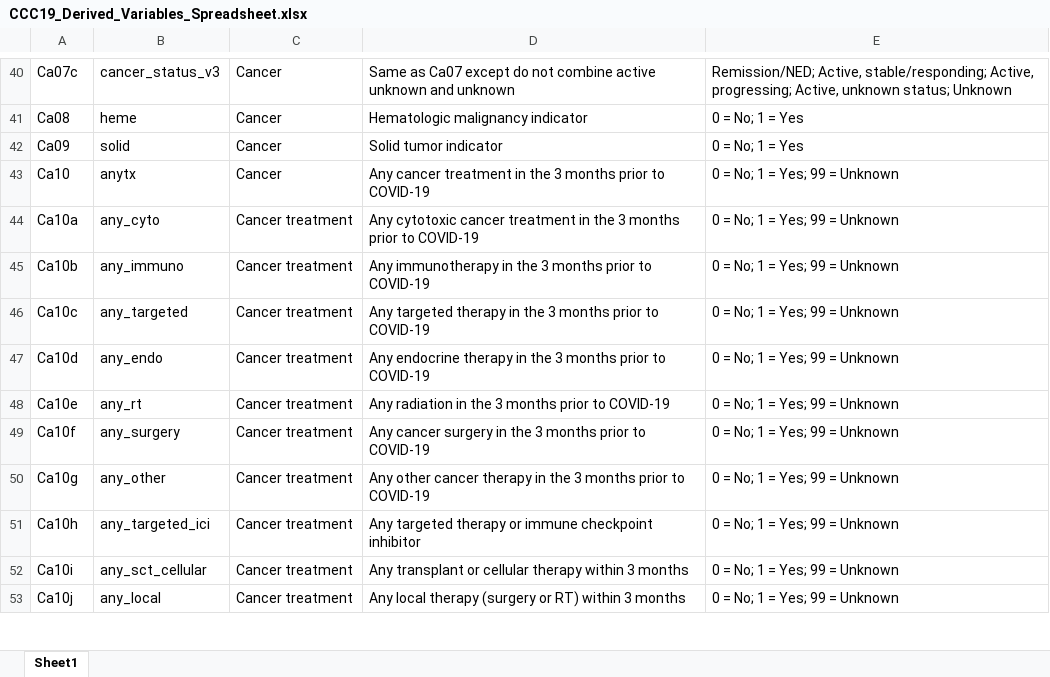
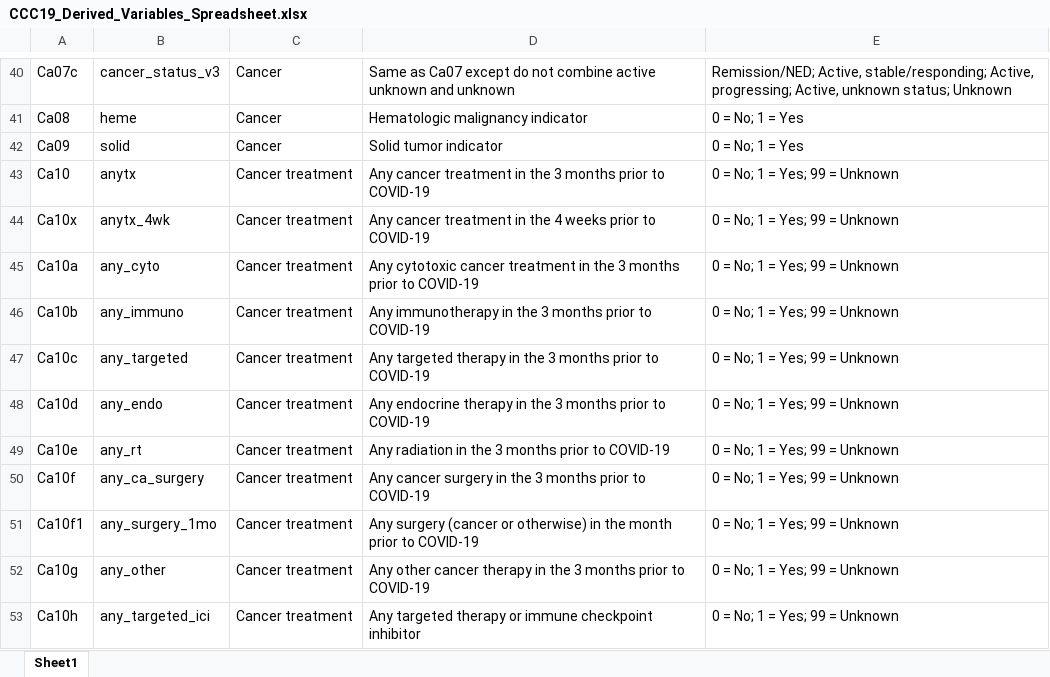
Before and after one commit to covidncancer/CCC19_dictionary, an Excel workbook: CCC19_Derived_Variables_Spreadsheet.xlsx, sheet Sheet1, drawn as a sheet; only a part is shown, gaps mark what is left out; the shorter side is filled out with more unchanged rows; values as stored, in another font and other column widths than the file's, no borders; table styles not drawn; addresses are those after the commit; the diff names each change by its address in the sheet, - before the commit and + after, or states it on an @@ line.

Commit message:
Several changes (see details)
1. Added treatment started after COVID-19 to anytx (reduces unknowns)
2. Added any cancer treatment in past 4 weeks
3. Added any surgery in past month
4. Fixes to the drug incorporation code

```diff
--- a/CCC19_Derived_Variables_Spreadsheet.xlsx (sheet Sheet1)
+++ b/CCC19_Derived_Variables_Spreadsheet.xlsx (sheet Sheet1)
-C43: Cancer
+C43: Cancer treatment
+row 44: Ca10x | anytx_4wk | Cancer treatment | Any cancer treatment in the 4 weeks prior to COVID-19 | 0 = No; 1 = Yes; 99 = Unknown
-B50: any_surgery
+B50: any_ca_surgery
+row 51: Ca10f1 | any_surgery_1mo | Cancer treatment | Any surgery (cancer or otherwise) in the month prior to COVID-19 | 0 = No; 1 = Yes; 99 = Unknown
```
Also changed, not shown: 1 other file.
